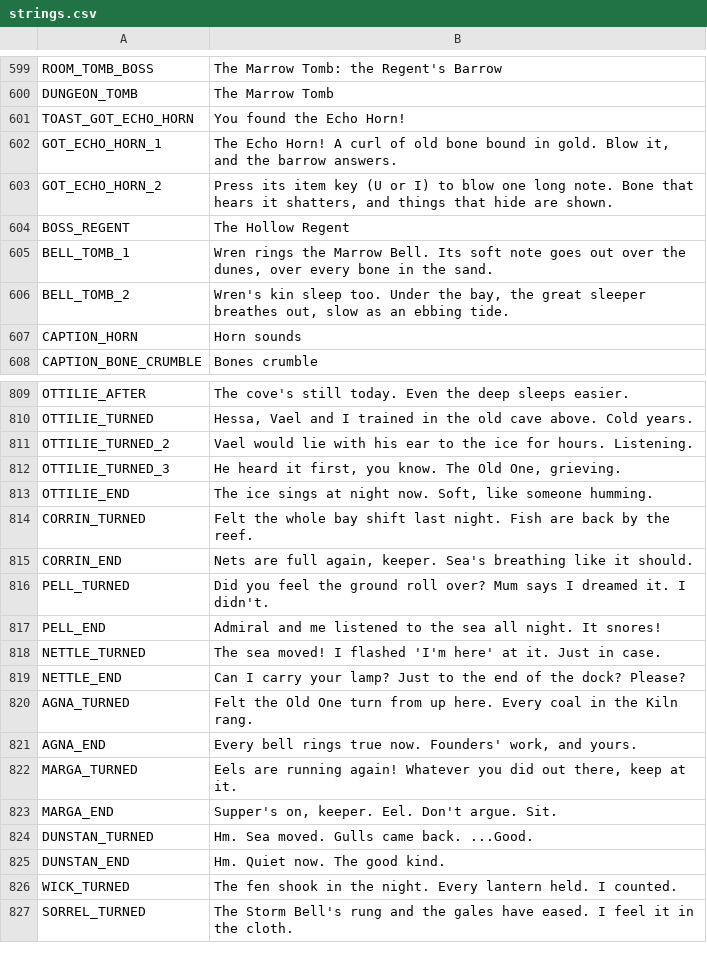
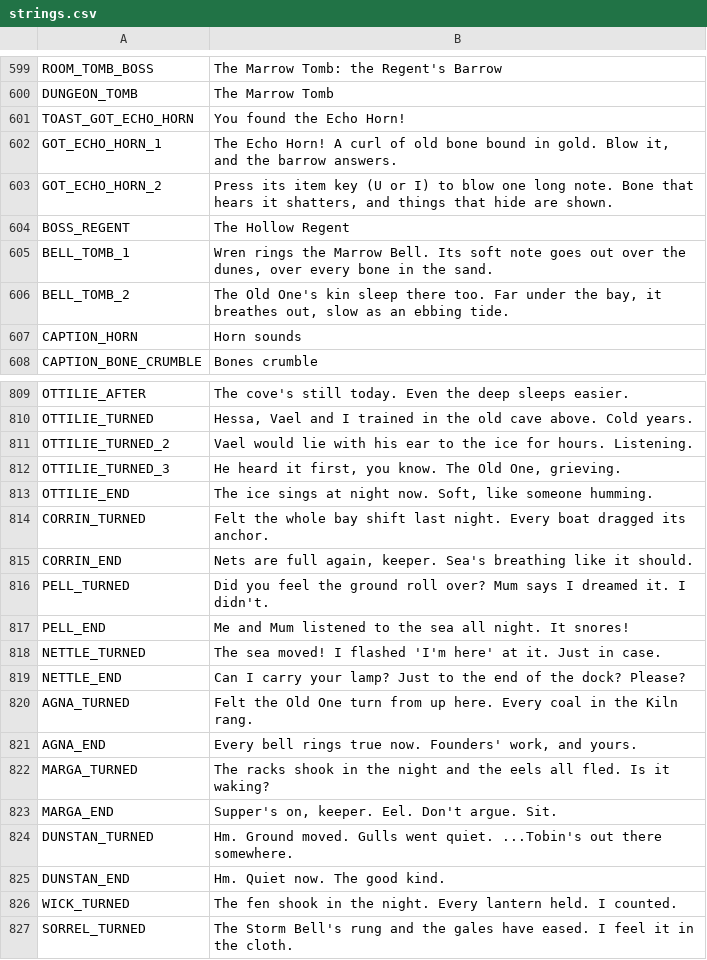
Before and after one commit to ashciraulo/Leviathan, a CSV file: locale/strings.csv, drawn as a sheet; only a part is shown, gaps mark what is left out.

```diff
--- a/locale/strings.csv
+++ b/locale/strings.csv
@@ -605,3 +605,3 @@ BOSS_REGENT,The Hollow Regent
 BELL_TOMB_1,"Wren rings the Marrow Bell. Its soft note goes out over the dunes, over every bone in the sand."
-BELL_TOMB_2,"Wren's kin sleep too. Under the bay, the great sleeper breathes out, slow as an ebbing tide."
+BELL_TOMB_2,"The Old One's kin sleep there too. Far under the bay, it breathes out, slow as an ebbing tide."
 CAPTION_HORN,Horn sounds
@@ -813,6 +813,6 @@ OTTILIE_TURNED_3,"He heard it first, you know. The Old One, grieving."
 OTTILIE_END,"The ice sings at night now. Soft, like someone humming."
-CORRIN_TURNED,"Felt the whole bay shift last night. Fish are back by the reef."
+CORRIN_TURNED,"Felt the whole bay shift last night. Every boat dragged its anchor."
 CORRIN_END,"Nets are full again, keeper. Sea's breathing like it should."
 PELL_TURNED,"Did you feel the ground roll over? Mum says I dreamed it. I didn't."
-PELL_END,"Admiral and me listened to the sea all night. It snores!"
+PELL_END,"Me and Mum listened to the sea all night. It snores!"
 NETTLE_TURNED,"The sea moved! I flashed 'I'm here' at it. Just in case."
@@ -821,5 +821,5 @@ AGNA_TURNED,"Felt the Old One turn from up here. Every coal in the Kiln rang."
 AGNA_END,"Every bell rings true now. Founders' work, and yours."
-MARGA_TURNED,"Eels are running again! Whatever you did out there, keep at it."
+MARGA_TURNED,"The racks shook in the night and the eels all fled. Is it waking?"
 MARGA_END,"Supper's on, keeper. Eel. Don't argue. Sit."
-DUNSTAN_TURNED,"Hm. Sea moved. Gulls came back. ...Good."
+DUNSTAN_TURNED,"Hm. Ground moved. Gulls went quiet. ...Tobin's out there somewhere."
 DUNSTAN_END,"Hm. Quiet now. The good kind."
```
Also changed, not shown: 2 other files.
